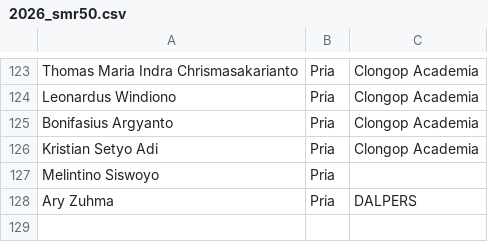
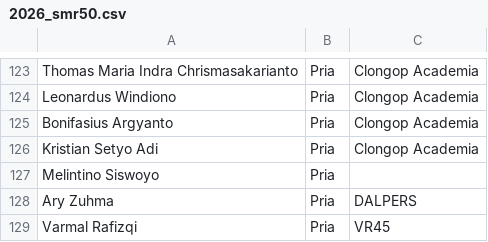
Before and after one commit to smgmountainrace/listpeserta, a CSV file: 2026_smr50.csv, drawn as a sheet; only a part is shown, gaps mark what is left out; the diff names each change by its address in the sheet, - before the commit and + after, or states it on an @@ line.

Commit message:
Update 2026_smr50.csv

```diff
--- a/2026_smr50.csv
+++ b/2026_smr50.csv
+row 129: Varmal Rafizqi | Pria | VR45
```
